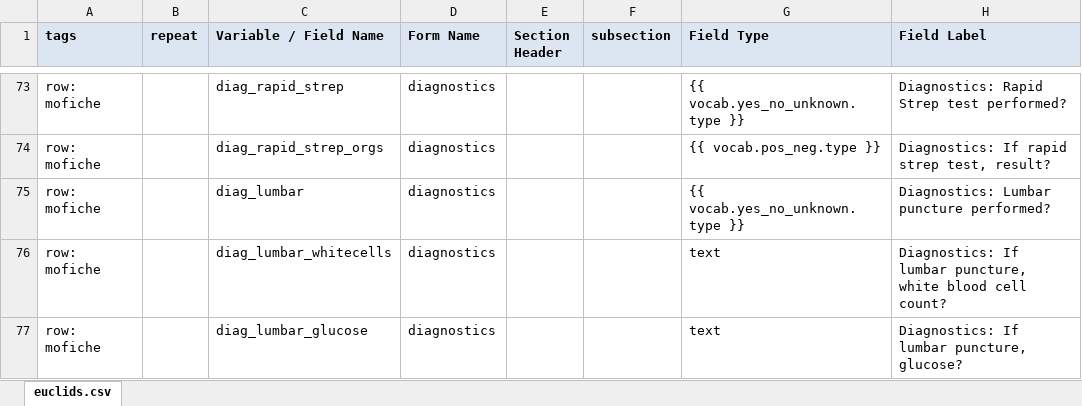
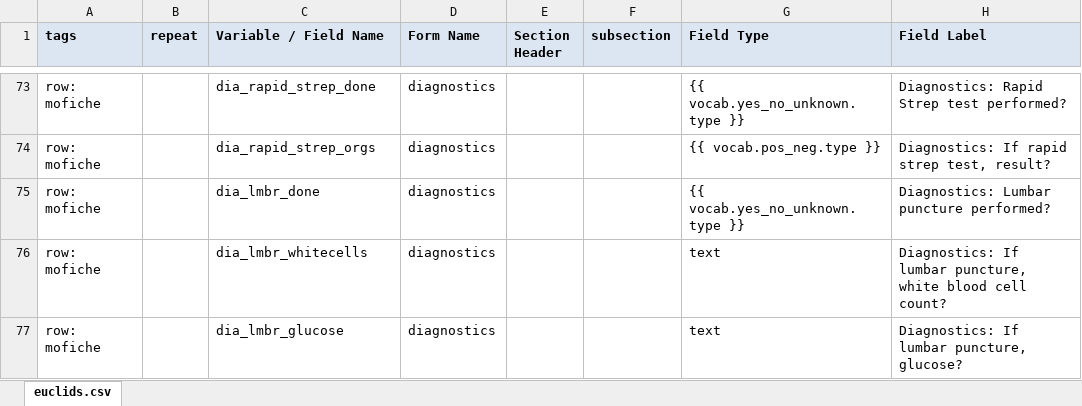
Before and after one commit to agapow/euclids-redcap-db-schema, an Excel workbook: perform.xlsx, sheet euclids.csv, drawn as a sheet; only a part is shown, gaps mark what is left out; values as stored, in another font and other column widths than the file's, no borders; the diff covers the shown part only; the diff names each change by its address in the sheet, - before the commit and + after, or states it on an @@ line.

```diff
--- a/perform.xlsx (sheet euclids.csv)
+++ b/perform.xlsx (sheet euclids.csv)
-C73 (Variable / Field Name): diag_rapid_strep
+C73 (Variable / Field Name): dia_rapid_strep_done
-C74 (Variable / Field Name): diag_rapid_strep_orgs
+C74 (Variable / Field Name): dia_rapid_strep_orgs
-C75 (Variable / Field Name): diag_lumbar
+C75 (Variable / Field Name): dia_lmbr_done
-C76 (Variable / Field Name): diag_lumbar_whitecells
+C76 (Variable / Field Name): dia_lmbr_whitecells
-C77 (Variable / Field Name): diag_lumbar_glucose
+C77 (Variable / Field Name): dia_lmbr_glucose
```
Also changed, not shown: 37 edited cells elsewhere in this sheet, 1 other file.
